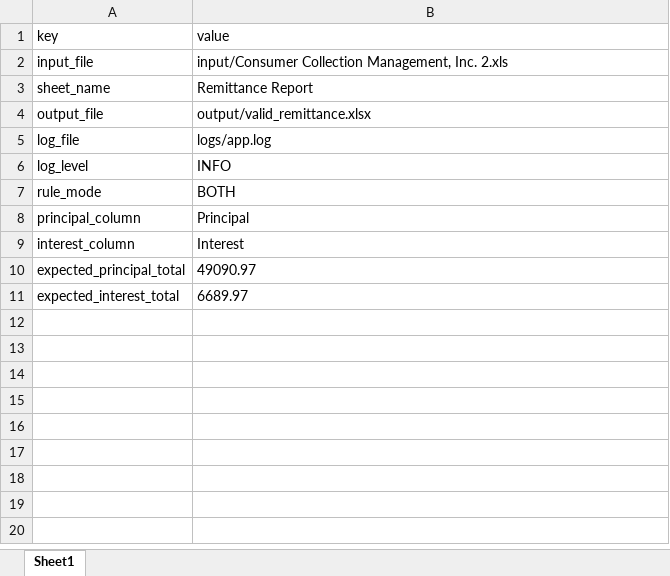
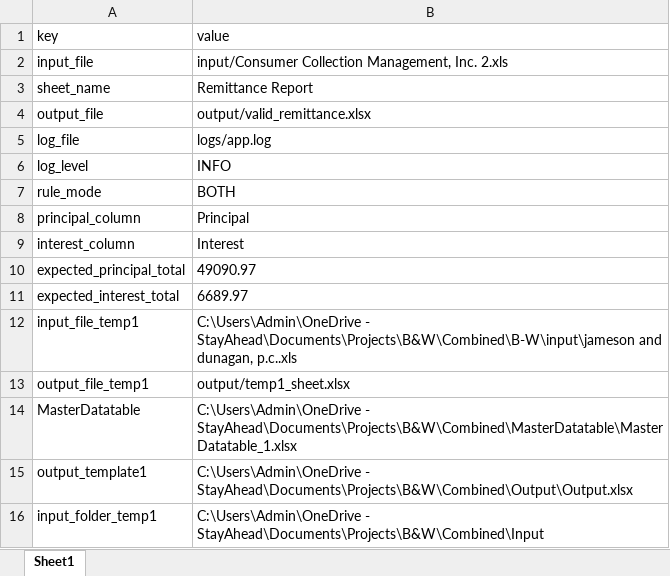
Before and after one commit to Sruthy1810/B-W, an Excel workbook: config/config.xlsx, sheet Sheet1, drawn as a sheet; values as stored, in another font and other column widths than the file's, no borders; the diff names each change by its address in the sheet, - before the commit and + after, or states it on an @@ line.

Commit message:
Combined

```diff
--- a/config/config.xlsx (sheet Sheet1)
+++ b/config/config.xlsx (sheet Sheet1)
+row 12: input_file_temp1 | C:\Users\Admin\OneDrive - StayAhead\Documents\Projects\B&W\Combined\B-W\input\jameson and dunagan, p.c..xls
+row 13: output_file_temp1 | output/temp1_sheet.xlsx
+row 14: MasterDatatable | C:\Users\Admin\OneDrive - StayAhead\Documents\Projects\B&W\Combined\MasterDatatable\MasterDatatable_1.xlsx
+row 15: output_template1 | C:\Users\Admin\OneDrive - StayAhead\Documents\Projects\B&W\Combined\Output\Output.xlsx
+row 16: input_folder_temp1 | C:\Users\Admin\OneDrive - StayAhead\Documents\Projects\B&W\Combined\Input
```
Also changed, not shown: 14 other files.
